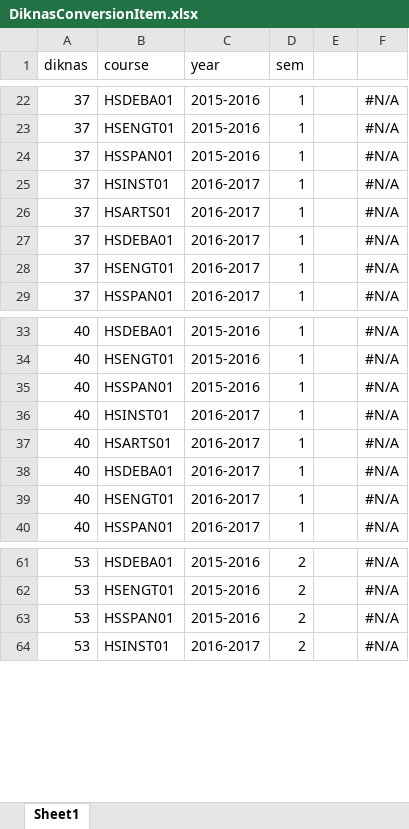
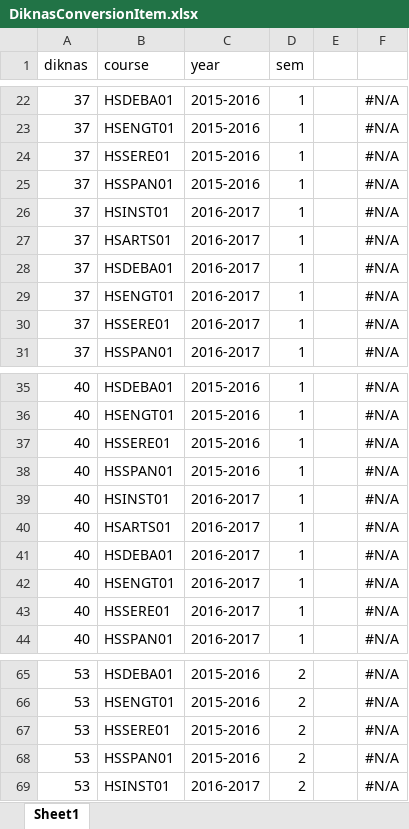
Before and after one commit to Seth3009/brightlight, an Excel workbook: lib/tasks/DiknasConversionItem.xlsx, sheet Sheet1, drawn as a sheet; only a part is shown, gaps mark what is left out; values as stored, in another font and other column widths than the file's, no borders; the diff covers the shown part only; the diff names each change by its address in the sheet, - before the commit and + after, or states it on an @@ line.

```diff
--- a/lib/tasks/DiknasConversionItem.xlsx (sheet Sheet1)
+++ b/lib/tasks/DiknasConversionItem.xlsx (sheet Sheet1)
+row 24: 37 | HSSERE01 | 2015-2016 | 1 |  | #N/A
+row 30: 37 | HSSERE01 | 2016-2017 | 1 |  | #N/A
+row 37: 40 | HSSERE01 | 2015-2016 | 1 |  | #N/A
+row 43: 40 | HSSERE01 | 2016-2017 | 1 |  | #N/A
+row 67: 53 | HSSERE01 | 2015-2016 | 2 |  | #N/A
```
Also changed, not shown: 3 added rows elsewhere in this sheet, formulas that keep their value, lib/tasks/DiknasConversion.xlsx, lib/tasks/courses.xlsx, 10 other files.
